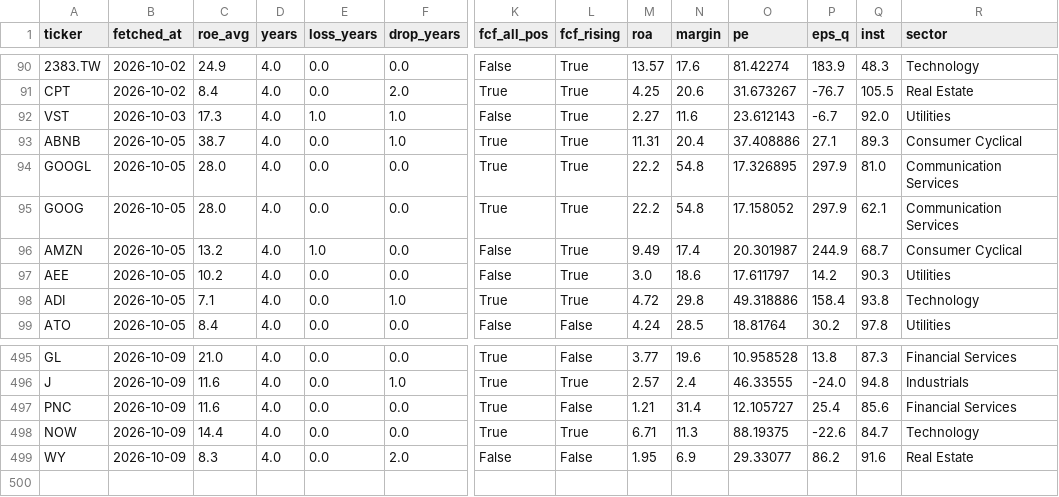
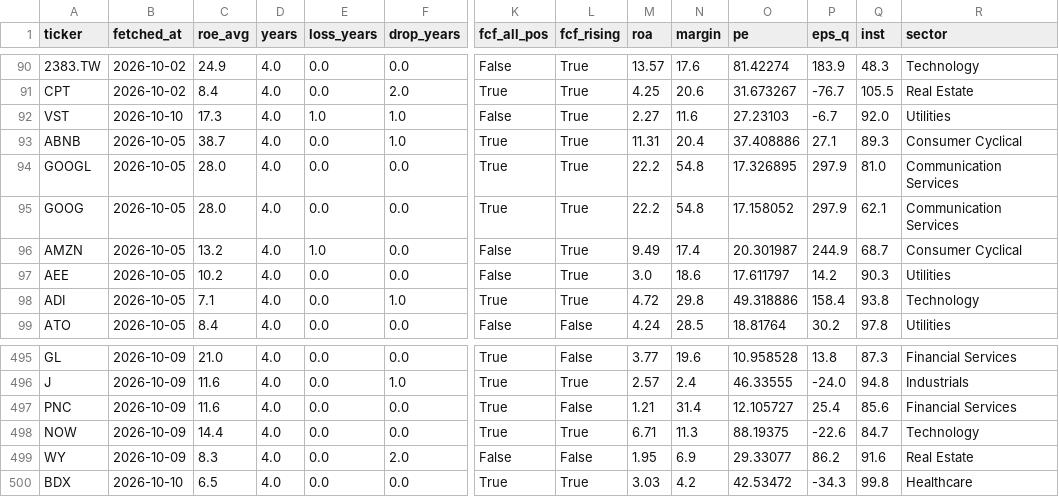
Before and after one commit to hsalehi10087/stock-scanner, a CSV file: quality_cache.csv, drawn as a sheet; only a part is shown, gaps mark what is left out; rows hold the shown columns only; the diff names each change by its address in the sheet, - before the commit and + after, or states it on an @@ line.

```diff
--- a/quality_cache.csv
+++ b/quality_cache.csv
-B92 (fetched_at): 2026-10-03
+B92 (fetched_at): 2026-10-10
-O92 (pe): 23.612143
+O92 (pe): 27.23103
+row 500: BDX | 2026-10-10 | 6.5 | 4.0 | 0.0 | 0.0 | True | True | 3.03 | 4.2 | 42.53472 | -34.3 | 99.8 | Healthcare
```
Also changed, not shown: fundamentals_watch.csv, quality_track.csv, 1 other file.
